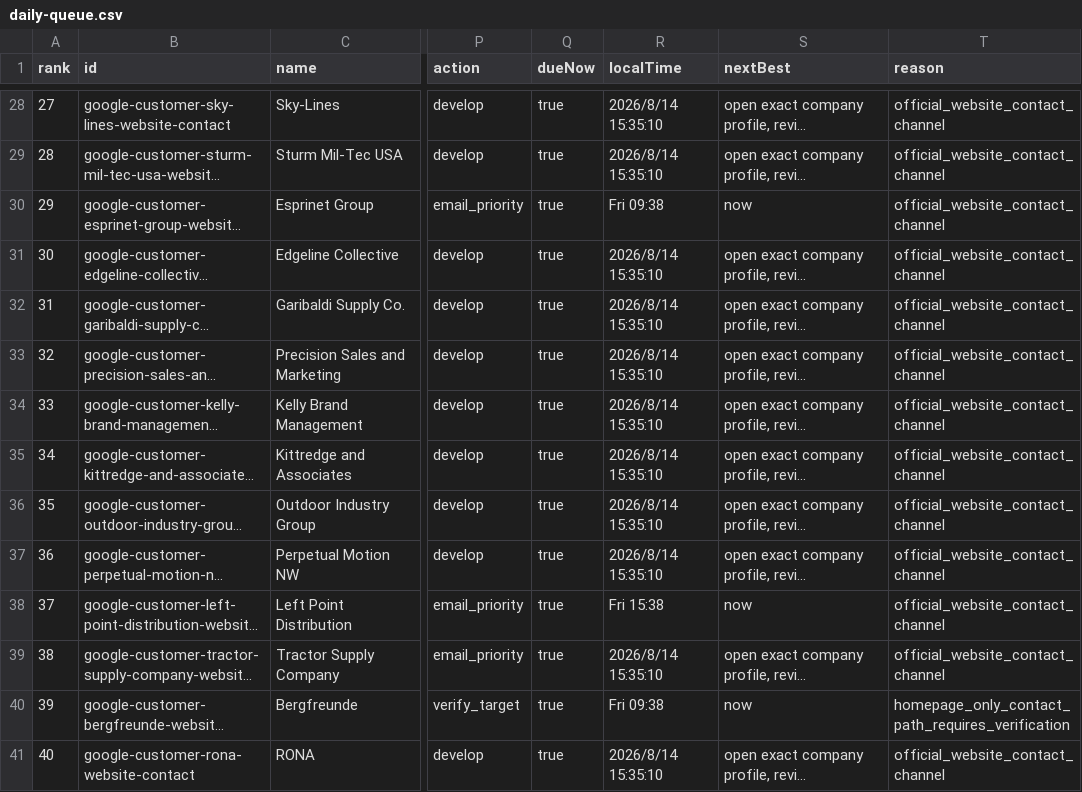
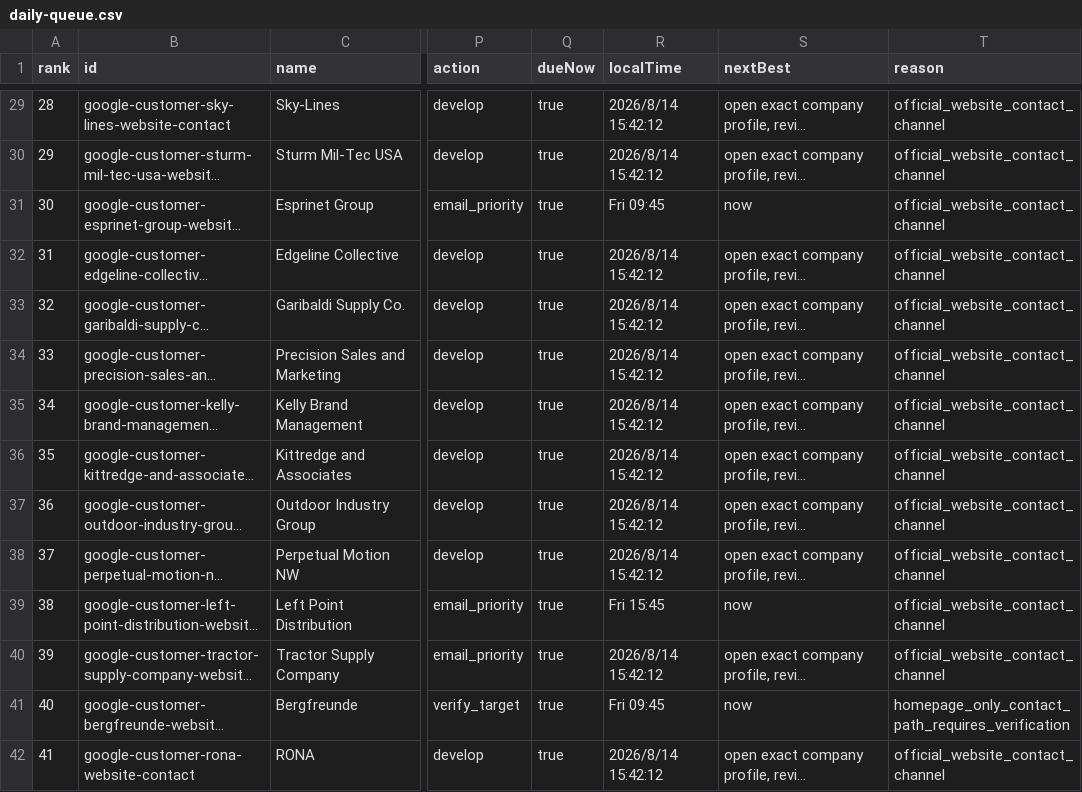
Before and after one commit to Leo-131/1, a CSV file: outreach-dashboard/github-sync/daily-queue.csv, drawn as a sheet; only a part is shown, gaps mark what is left out; long unchanged cells end in …; addresses are those after the commit; the diff covers the shown part only; the diff names each change by its address in the sheet, - before the commit and + after, or states it on an @@ line.

Commit message:
sync: local outreach data 2026-08-14

```diff
--- a/outreach-dashboard/github-sync/daily-queue.csv
+++ b/outreach-dashboard/github-sync/daily-queue.csv
@@ column A (rank) renumbered from row 20 down @@
-R29:R30 (localTime): 2026/8/14 15:35:10
+R29:R30 (localTime): 2026/8/14 15:42:12
-R31 (localTime): Fri 09:38
+R31 (localTime): Fri 09:45
-R32:R38 (localTime): 2026/8/14 15:35:10
+R32:R38 (localTime): 2026/8/14 15:42:12
-R39 (localTime): Fri 15:38
+R39 (localTime): Fri 15:45
-R40 (localTime): 2026/8/14 15:35:10
+R40 (localTime): 2026/8/14 15:42:12
-R41 (localTime): Fri 09:38
+R41 (localTime): Fri 09:45
-R42 (localTime): 2026/8/14 15:35:10
+R42 (localTime): 2026/8/14 15:42:12
```
Also changed, not shown: 1 added row, 2 removed rows and 81 edited cells elsewhere in this file, 38 other files.
